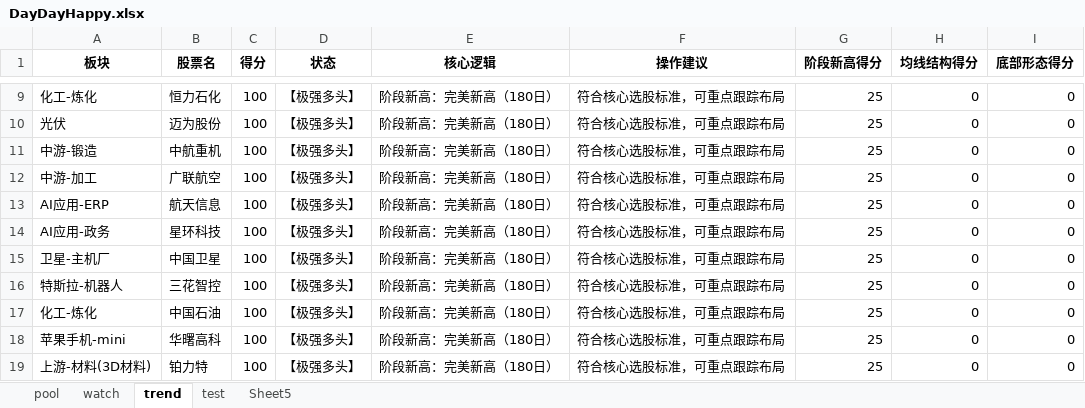
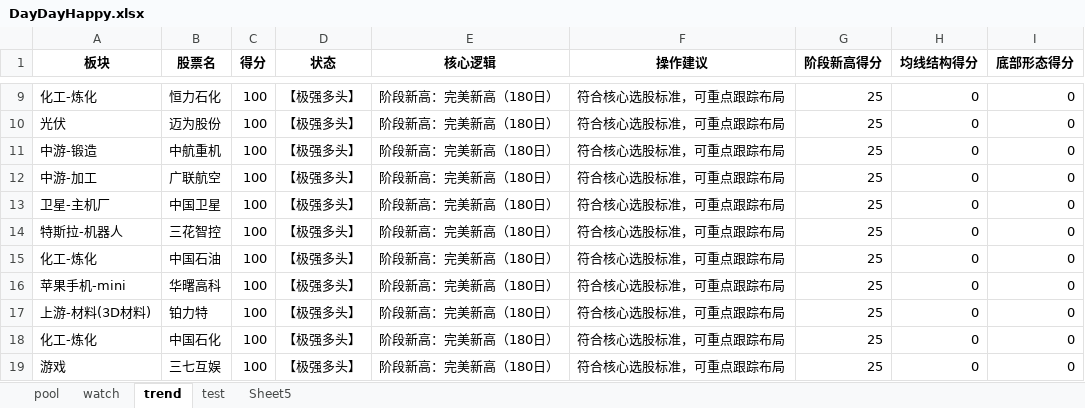
Before and after one commit to sztommylu/Time, an Excel workbook: DayDayHappy.xlsx, sheet trend, drawn as a sheet; only a part is shown, gaps mark what is left out; the shorter side is filled out with more unchanged rows; values as stored, in another font and other column widths than the file's, no borders; the diff names each change by its address in the sheet, - before the commit and + after, or states it on an @@ line.

```diff
--- a/DayDayHappy.xlsx (sheet trend)
+++ b/DayDayHappy.xlsx (sheet trend)
-row 13: AI应用-ERP | 航天信息 | 100 | 【极强多头】 | 阶段新高：完美新高（180日） | 符合核心选股标准，可重点跟踪布局 | 25 | 0 | 0
-row 14: AI应用-政务 | 星环科技 | 100 | 【极强多头】 | 阶段新高：完美新高（180日） | 符合核心选股标准，可重点跟踪布局 | 25 | 0 | 0
```
Also changed, not shown: sheet watch, sheet pool, 5 other files.
